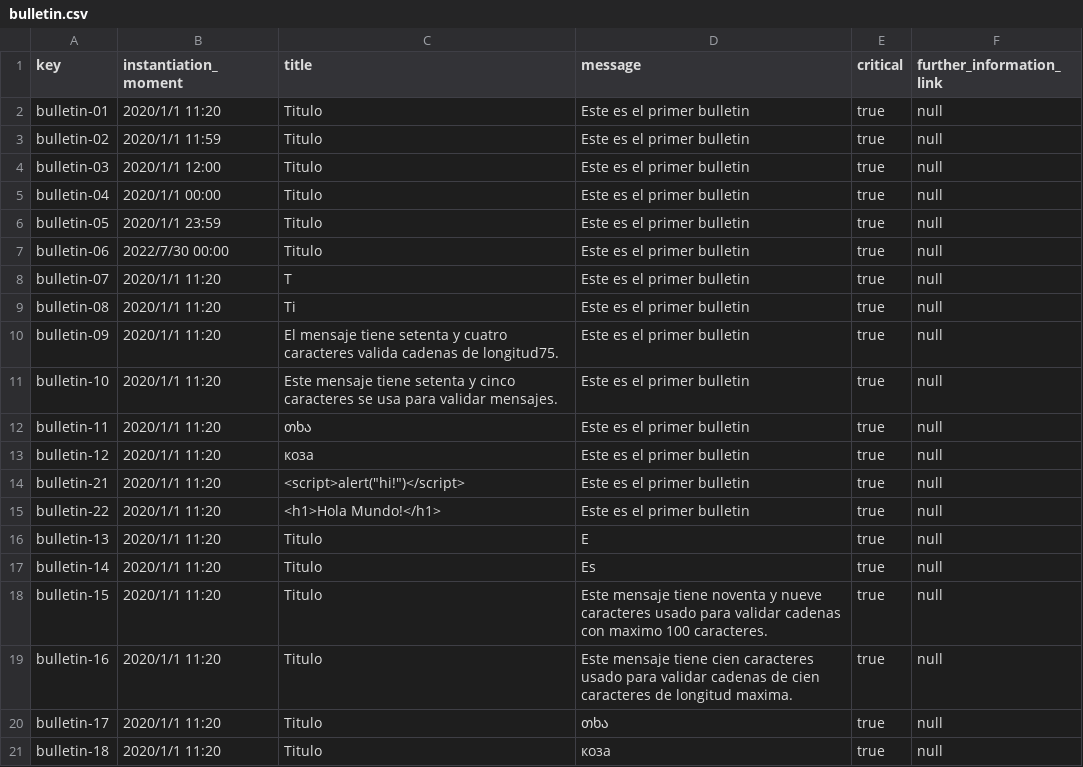
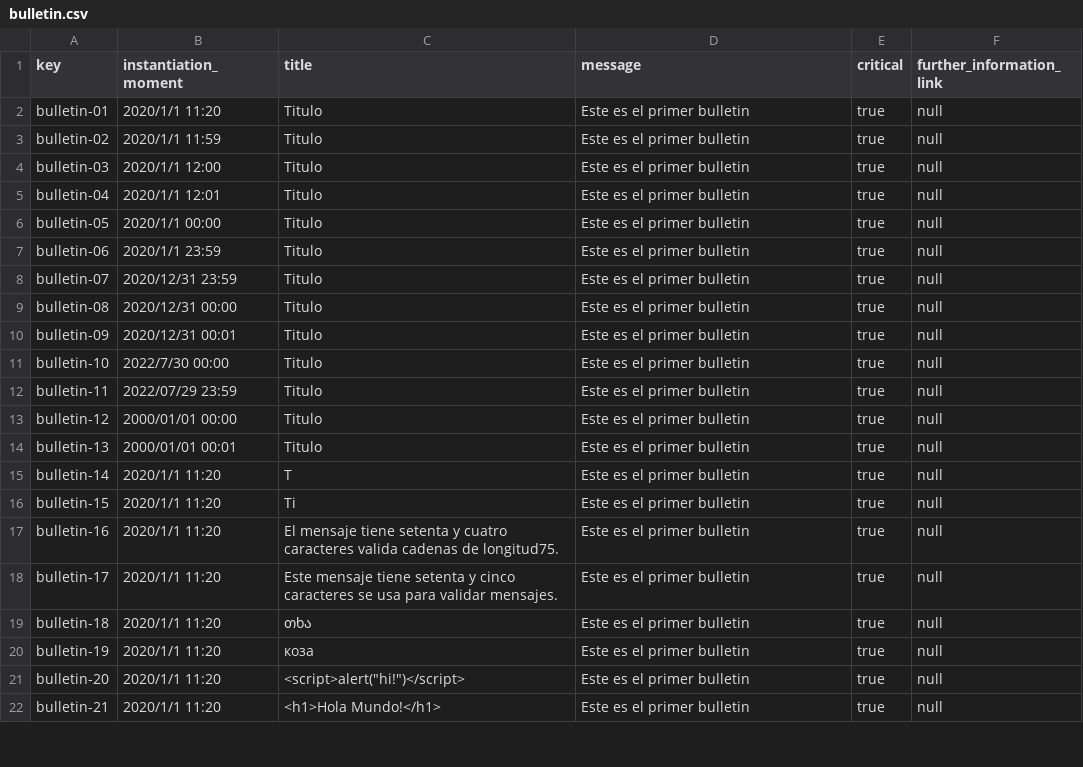
Before and after one commit to Alejandrocg024/Acme-L3, a CSV file: src/main/webapp/WEB-INF/resources/sample-data/bulletin.csv, drawn as a sheet; only a part is shown; the diff covers the shown part only.

```diff
--- a/src/main/webapp/WEB-INF/resources/sample-data/bulletin.csv
+++ b/src/main/webapp/WEB-INF/resources/sample-data/bulletin.csv
@@ -4,18 +4,19 @@ bulletin-02,2020/1/1 11:59,Titulo,Este es el primer bulletin,true,null
 bulletin-03,2020/1/1 12:00,Titulo,Este es el primer bulletin,true,null
-bulletin-04,2020/1/1 00:00,Titulo,Este es el primer bulletin,true,null
-bulletin-05,2020/1/1 23:59,Titulo,Este es el primer bulletin,true,null
-bulletin-06,2022/7/30 00:00,Titulo,Este es el primer bulletin,true,null
-bulletin-07,2020/1/1 11:20,T,Este es el primer bulletin,true,null
-bulletin-08,2020/1/1 11:20,Ti,Este es el primer bulletin,true,null
-bulletin-09,2020/1/1 11:20,El mensaje tiene setenta y cuatro caracteres valida cadenas de longitud75.,Este es el primer bulletin,true,null
-bulletin-10,2020/1/1 11:20,Este mensaje tiene setenta y cinco caracteres se usa para validar mensajes.,Este es el primer bulletin,true,null
-bulletin-11,2020/1/1 11:20,თხა,Este es el primer bulletin,true,null
-bulletin-12,2020/1/1 11:20,коза,Este es el primer bulletin,true,null
-bulletin-21,2020/1/1 11:20,<script>alert("hi!")</script>,Este es el primer bulletin,true,null
-bulletin-22,2020/1/1 11:20,<h1>Hola Mundo!</h1>,Este es el primer bulletin,true,null
-bulletin-13,2020/1/1 11:20,Titulo,E,true,null
-bulletin-14,2020/1/1 11:20,Titulo,Es,true,null
-bulletin-15,2020/1/1 11:20,Titulo,Este mensaje tiene noventa y nueve caracteres usado para validar cadenas con maximo 100 caracteres.,true,null
-bulletin-16,2020/1/1 11:20,Titulo,Este mensaje tiene cien caracteres usado para validar cadenas de cien caracteres de longitud maxima.,true,null
-bulletin-17,2020/1/1 11:20,Titulo,თხა,true,null
-bulletin-18,2020/1/1 11:20,Titulo,коза,true,null
+bulletin-04,2020/1/1 12:01,Titulo,Este es el primer bulletin,true,null
+bulletin-05,2020/1/1 00:00,Titulo,Este es el primer bulletin,true,null
+bulletin-06,2020/1/1 23:59,Titulo,Este es el primer bulletin,true,null
+bulletin-07,2020/12/31 23:59,Titulo,Este es el primer bulletin,true,null
+bulletin-08,2020/12/31 00:00,Titulo,Este es el primer bulletin,true,null
+bulletin-09,2020/12/31 00:01,Titulo,Este es el primer bulletin,true,null
+bulletin-10,2022/7/30 00:00,Titulo,Este es el primer bulletin,true,null
+bulletin-11,2022/07/29 23:59,Titulo,Este es el primer bulletin,true,null
+bulletin-12,2000/01/01 00:00,Titulo,Este es el primer bulletin,true,null
+bulletin-13,2000/01/01 00:01,Titulo,Este es el primer bulletin,true,null
+bulletin-14,2020/1/1 11:20,T,Este es el primer bulletin,true,null
+bulletin-15,2020/1/1 11:20,Ti,Este es el primer bulletin,true,null
+bulletin-16,2020/1/1 11:20,El mensaje tiene setenta y cuatro caracteres valida cadenas de longitud75.,Este es el primer bulletin,true,null
+bulletin-17,2020/1/1 11:20,Este mensaje tiene setenta y cinco caracteres se usa para validar mensajes.,Este es el primer bulletin,true,null
+bulletin-18,2020/1/1 11:20,თხა,Este es el primer bulletin,true,null
+bulletin-19,2020/1/1 11:20,коза,Este es el primer bulletin,true,null
+bulletin-20,2020/1/1 11:20,<script>alert("hi!")</script>,Este es el primer bulletin,true,null
+bulletin-21,2020/1/1 11:20,<h1>Hola Mundo!</h1>,Este es el primer bulletin,true,null
```
Also changed, not shown: 8 added rows and 5 edited cells elsewhere in this file, src/main/webapp/WEB-INF/resources/sample-data/activity.csv, src/main/webapp/WEB-INF/resources/sample-data/note.csv, 26 other files.
